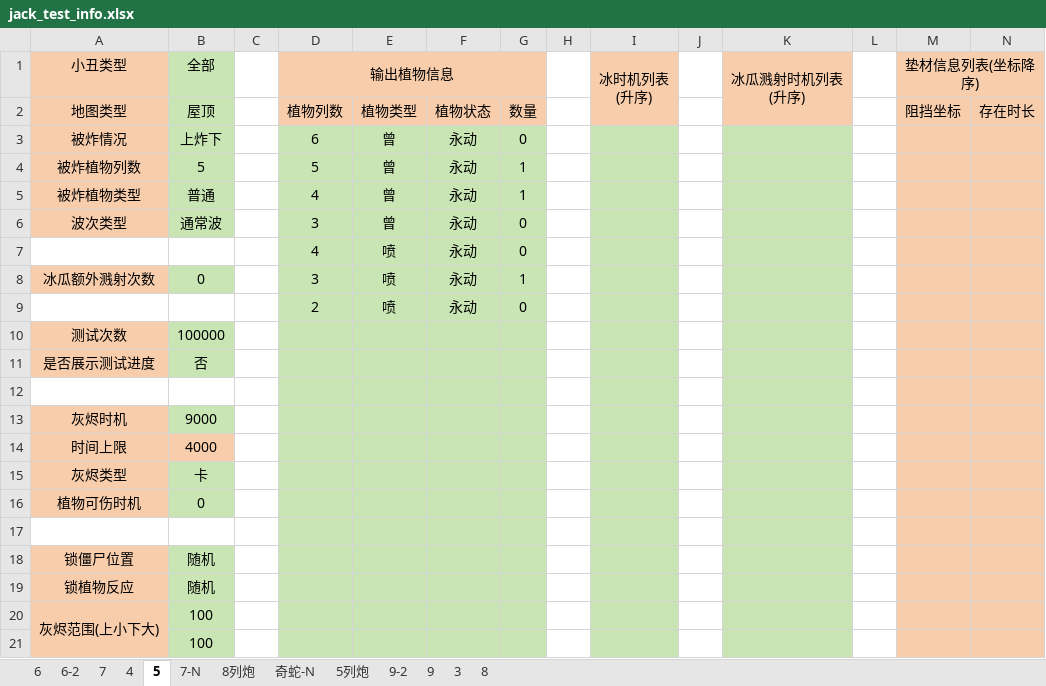
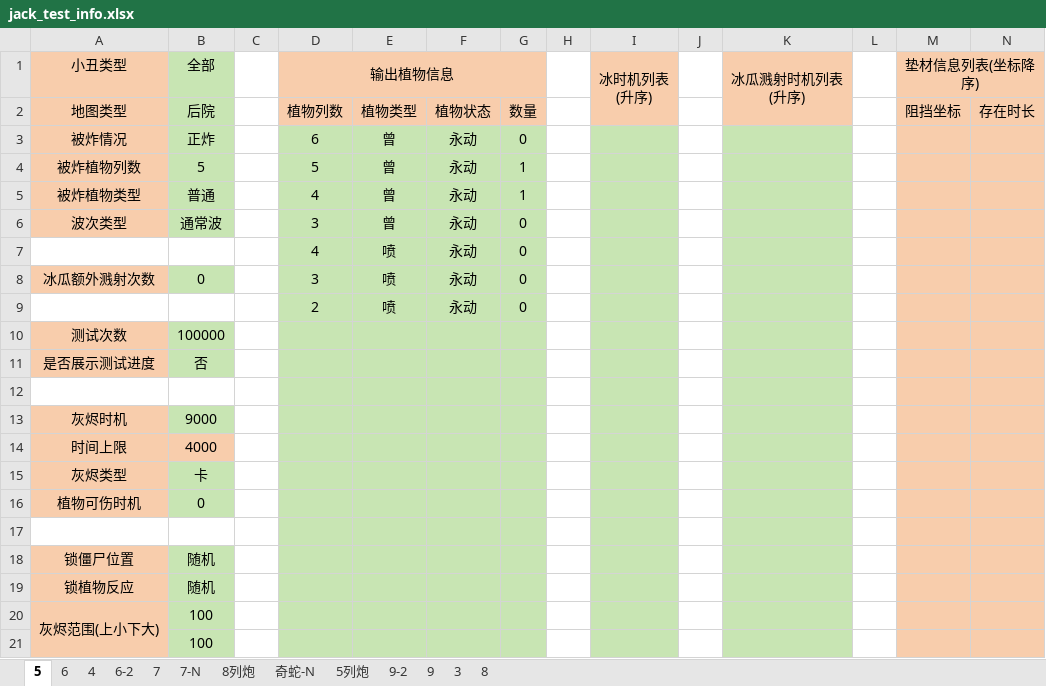
Before and after one commit to Leonhardqwq/simu_cpp, an Excel workbook: Jack/batch_test/jack_test_info.xlsx, sheet 5, drawn as a sheet; values as stored, in another font and other column widths than the file's, no borders; the diff names each change by its address in the sheet, - before the commit and + after, or states it on an @@ line.

```diff
--- a/Jack/batch_test/jack_test_info.xlsx (sheet 5)
+++ b/Jack/batch_test/jack_test_info.xlsx (sheet 5)
@@ sheet tab order changed: 5 | 6 | 4 | 6-2 | 7 | 7-N | 8列炮 | 奇蛇-N | 5列炮 | 9-2 | 9 | 3 | 8 @@
-B2 (全部): 屋顶
+B2 (全部): 后院
-B3 (全部): 上炸下
+B3 (全部): 正炸
-G8: 1
+G8: 0
```
Also changed, not shown: sheet 6, 3 other files.
